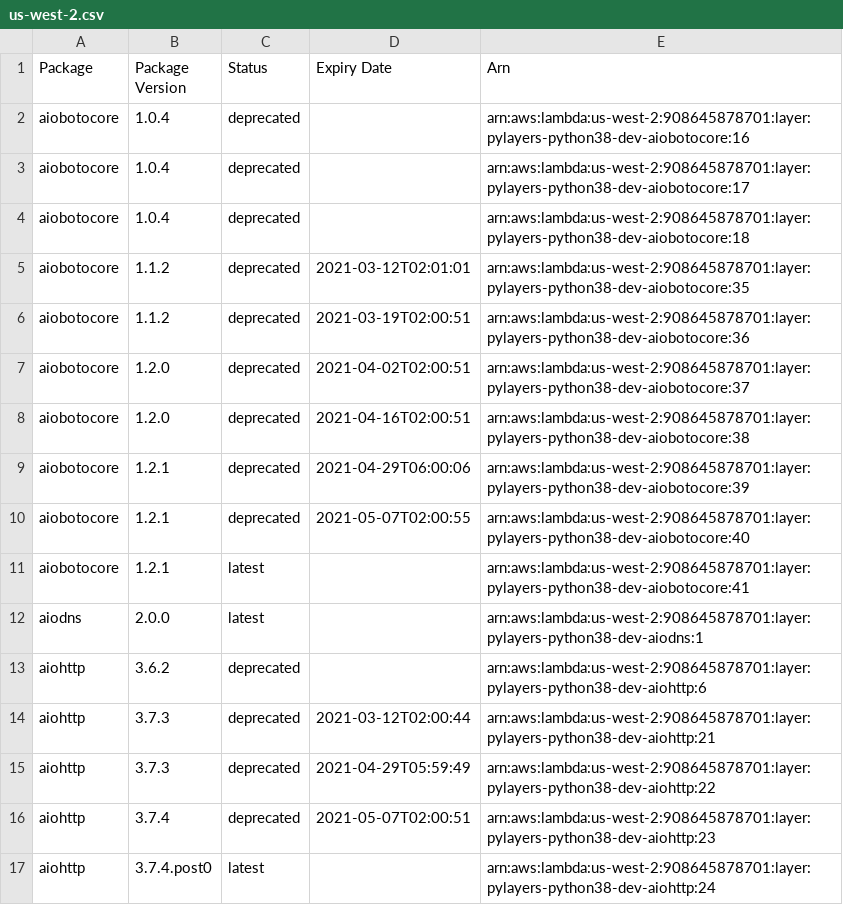
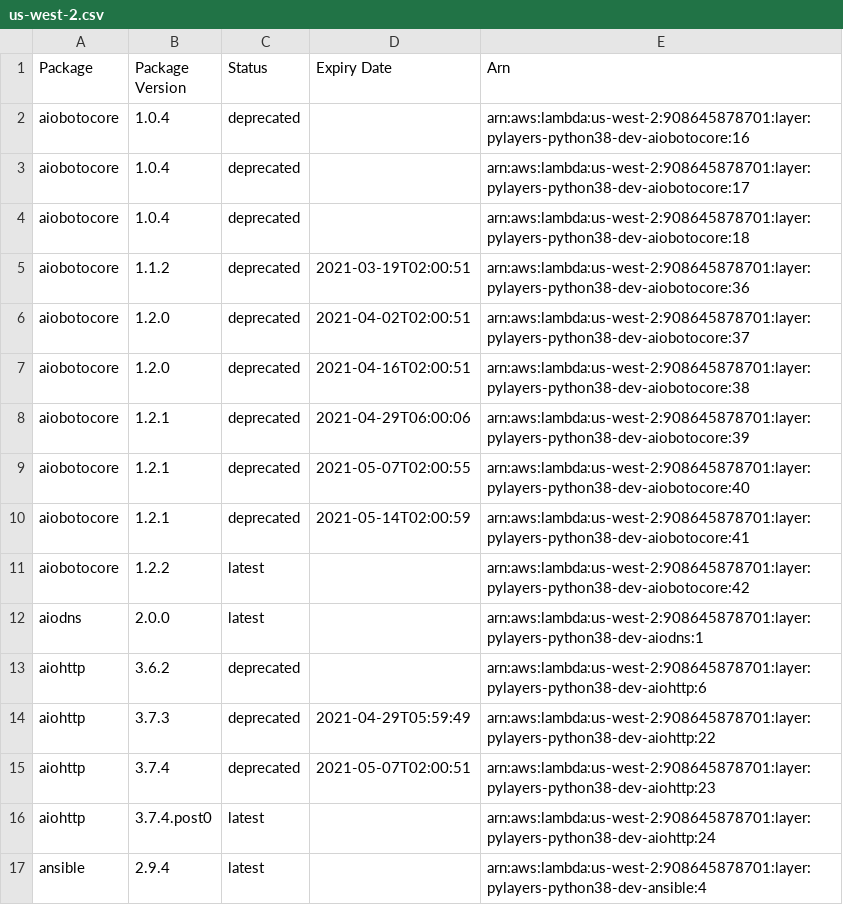
Before and after one commit to keithrozario/Klayers-dev, a CSV file: deployments/python3.8/arns/us-west-2.csv, drawn as a sheet; only a part is shown; the shorter side is filled out with more unchanged rows.

```diff
--- a/deployments/python3.8/arns/us-west-2.csv
+++ b/deployments/python3.8/arns/us-west-2.csv
@@ -4,3 +4,2 @@ aiobotocore,1.0.4,deprecated,,arn:aws:lambda:us-west-2:908645878701:layer:pylaye
 aiobotocore,1.0.4,deprecated,,arn:aws:lambda:us-west-2:908645878701:layer:pylayers-python38-dev-aiobotocore:18
-aiobotocore,1.1.2,deprecated,2021-03-12T02:01:01,arn:aws:lambda:us-west-2:908645878701:layer:pylayers-python38-dev-aiobotocore:35
 aiobotocore,1.1.2,deprecated,2021-03-19T02:00:51,arn:aws:lambda:us-west-2:908645878701:layer:pylayers-python38-dev-aiobotocore:36
@@ -10,6 +9,6 @@ aiobotocore,1.2.1,deprecated,2021-04-29T06:00:06,arn:aws:lambda:us-west-2:908645
 aiobotocore,1.2.1,deprecated,2021-05-07T02:00:55,arn:aws:lambda:us-west-2:908645878701:layer:pylayers-python38-dev-aiobotocore:40
-aiobotocore,1.2.1,latest,,arn:aws:lambda:us-west-2:908645878701:layer:pylayers-python38-dev-aiobotocore:41
+aiobotocore,1.2.1,deprecated,2021-05-14T02:00:59,arn:aws:lambda:us-west-2:908645878701:layer:pylayers-python38-dev-aiobotocore:41
+aiobotocore,1.2.2,latest,,arn:aws:lambda:us-west-2:908645878701:layer:pylayers-python38-dev-aiobotocore:42
 aiodns,2.0.0,latest,,arn:aws:lambda:us-west-2:908645878701:layer:pylayers-python38-dev-aiodns:1
 aiohttp,3.6.2,deprecated,,arn:aws:lambda:us-west-2:908645878701:layer:pylayers-python38-dev-aiohttp:6
-aiohttp,3.7.3,deprecated,2021-03-12T02:00:44,arn:aws:lambda:us-west-2:908645878701:layer:pylayers-python38-dev-aiohttp:21
 aiohttp,3.7.3,deprecated,2021-04-29T05:59:49,arn:aws:lambda:us-west-2:908645878701:layer:pylayers-python38-dev-aiohttp:22
```
Also changed, not shown: deployments/python3.8/arns/us-east-1.csv, 1 other file.
